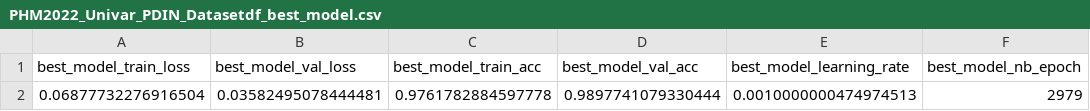
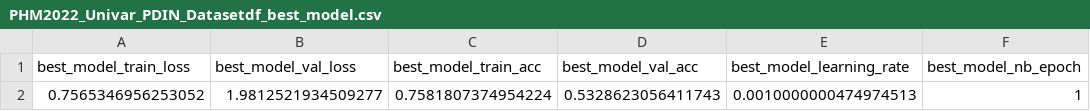
Before and after one commit to tamoraji/TSC_Repo, a CSV file: Results/PHM2022_Univar_PDIN_Datasetdf_best_model.csv, drawn as a sheet; removed rows and columns are numbered as before the commit, all else as after; the diff names each change by its address in the sheet, - before the commit and + after, or states it on an @@ line.

```diff
--- a/Results/PHM2022_Univar_PDIN_Datasetdf_best_model.csv
+++ b/Results/PHM2022_Univar_PDIN_Datasetdf_best_model.csv
-row 2: 0.06877732276916504 | 0.03582495078444481 | 0.9761782884597778 | 0.9897741079330444 | 0.0010000000474974513 | 2979
+row 2: 0.7565346956253052 | 1.9812521934509277 | 0.7581807374954224 | 0.5328623056411743 | 0.0010000000474974513 | 1
```
Also changed, not shown: Results/PHM2022_Univar_PO_Datasetdf_best_model.csv, 52 other files.
